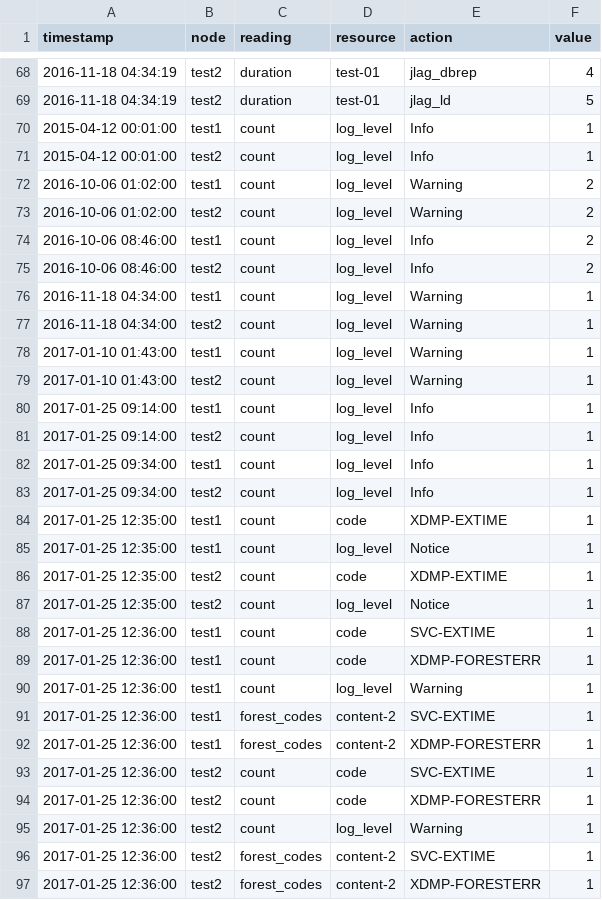
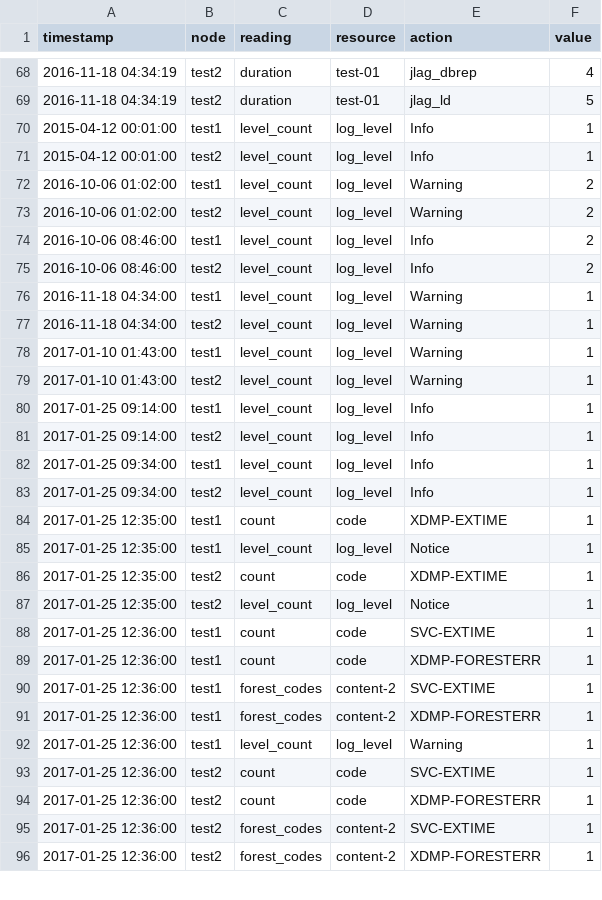
Before and after one commit to chamlin/logproc, a CSV file: logstats.csv, drawn as a sheet; only a part is shown, gaps mark what is left out; the diff covers the shown part only.

```diff
--- a/logstats.csv
+++ b/logstats.csv
@@ -69,28 +69,27 @@ timestamp,node,reading,resource,action,value
 2016-11-18 04:34:19,test2,duration,test-01,jlag_ld,5
-2015-04-12 00:01:00,test1,count,log_level,Info,1
-2015-04-12 00:01:00,test2,count,log_level,Info,1
-2016-10-06 01:02:00,test1,count,log_level,Warning,2
-2016-10-06 01:02:00,test2,count,log_level,Warning,2
-2016-10-06 08:46:00,test1,count,log_level,Info,2
-2016-10-06 08:46:00,test2,count,log_level,Info,2
-2016-11-18 04:34:00,test1,count,log_level,Warning,1
-2016-11-18 04:34:00,test2,count,log_level,Warning,1
-2017-01-10 01:43:00,test1,count,log_level,Warning,1
-2017-01-10 01:43:00,test2,count,log_level,Warning,1
-2017-01-25 09:14:00,test1,count,log_level,Info,1
-2017-01-25 09:14:00,test2,count,log_level,Info,1
-2017-01-25 09:34:00,test1,count,log_level,Info,1
-2017-01-25 09:34:00,test2,count,log_level,Info,1
+2015-04-12 00:01:00,test1,level_count,log_level,Info,1
+2015-04-12 00:01:00,test2,level_count,log_level,Info,1
+2016-10-06 01:02:00,test1,level_count,log_level,Warning,2
+2016-10-06 01:02:00,test2,level_count,log_level,Warning,2
+2016-10-06 08:46:00,test1,level_count,log_level,Info,2
+2016-10-06 08:46:00,test2,level_count,log_level,Info,2
+2016-11-18 04:34:00,test1,level_count,log_level,Warning,1
+2016-11-18 04:34:00,test2,level_count,log_level,Warning,1
+2017-01-10 01:43:00,test1,level_count,log_level,Warning,1
+2017-01-10 01:43:00,test2,level_count,log_level,Warning,1
+2017-01-25 09:14:00,test1,level_count,log_level,Info,1
+2017-01-25 09:14:00,test2,level_count,log_level,Info,1
+2017-01-25 09:34:00,test1,level_count,log_level,Info,1
+2017-01-25 09:34:00,test2,level_count,log_level,Info,1
 2017-01-25 12:35:00,test1,count,code,XDMP-EXTIME,1
-2017-01-25 12:35:00,test1,count,log_level,Notice,1
+2017-01-25 12:35:00,test1,level_count,log_level,Notice,1
 2017-01-25 12:35:00,test2,count,code,XDMP-EXTIME,1
-2017-01-25 12:35:00,test2,count,log_level,Notice,1
+2017-01-25 12:35:00,test2,level_count,log_level,Notice,1
 2017-01-25 12:36:00,test1,count,code,SVC-EXTIME,1
 2017-01-25 12:36:00,test1,count,code,XDMP-FORESTERR,1
-2017-01-25 12:36:00,test1,count,log_level,Warning,1
 2017-01-25 12:36:00,test1,forest_codes,content-2,SVC-EXTIME,1
 2017-01-25 12:36:00,test1,forest_codes,content-2,XDMP-FORESTERR,1
+2017-01-25 12:36:00,test1,level_count,log_level,Warning,1
 2017-01-25 12:36:00,test2,count,code,SVC-EXTIME,1
 2017-01-25 12:36:00,test2,count,code,XDMP-FORESTERR,1
-2017-01-25 12:36:00,test2,count,log_level,Warning,1
 2017-01-25 12:36:00,test2,forest_codes,content-2,SVC-EXTIME,1
```
Also changed, not shown: 1 added row and 38 edited cells elsewhere in this file, 1 other file.
